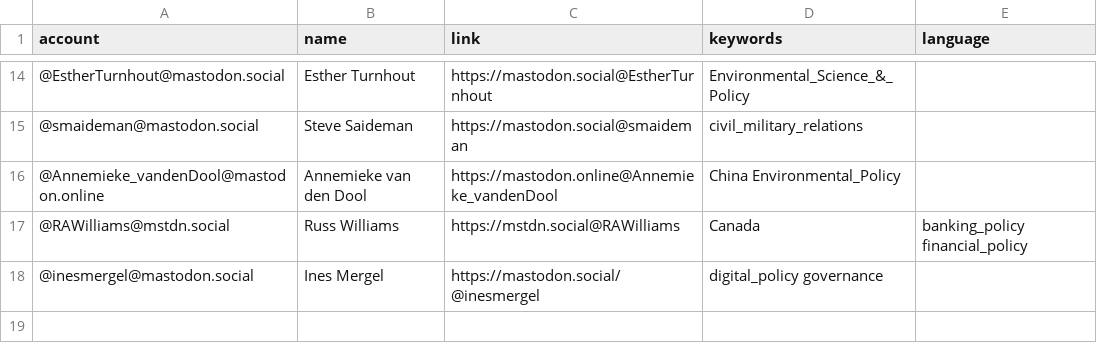
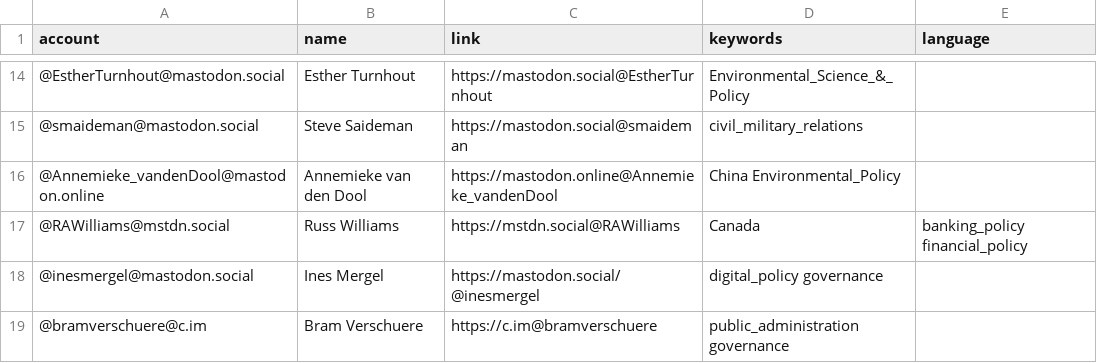
Before and after one commit to howlettm/Mastodon-Policy, a CSV file: resources/users.csv, drawn as a sheet; only a part is shown, gaps mark what is left out.

Commit message:
Update users.csv

```diff
--- a/resources/users.csv
+++ b/resources/users.csv
@@ -18 +18,2 @@ account,name,link,keywords,language
 @inesmergel@mastodon.social, Ines Mergel, https://mastodon.social/@inesmergel, digital_policy governance
+@bramverschuere@c.im, Bram Verschuere, https://c.im@bramverschuere, public_administration governance
```
